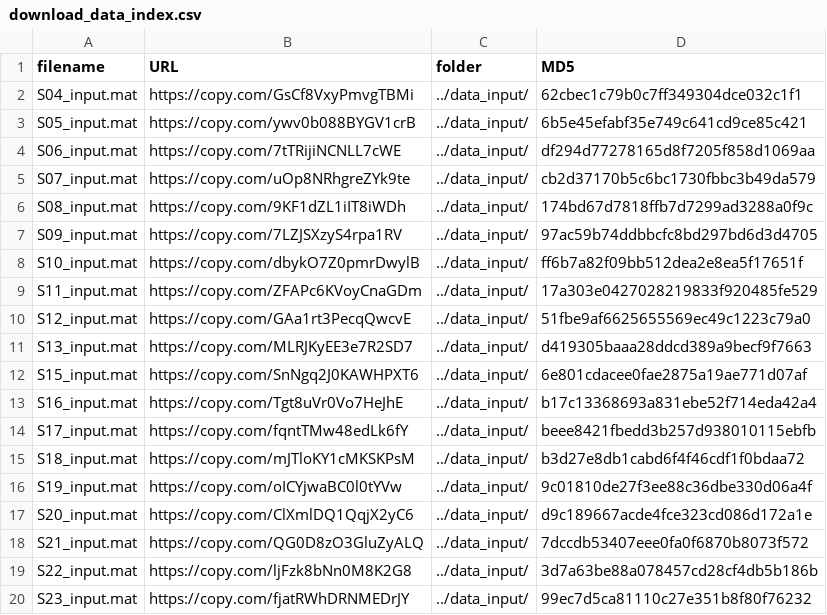
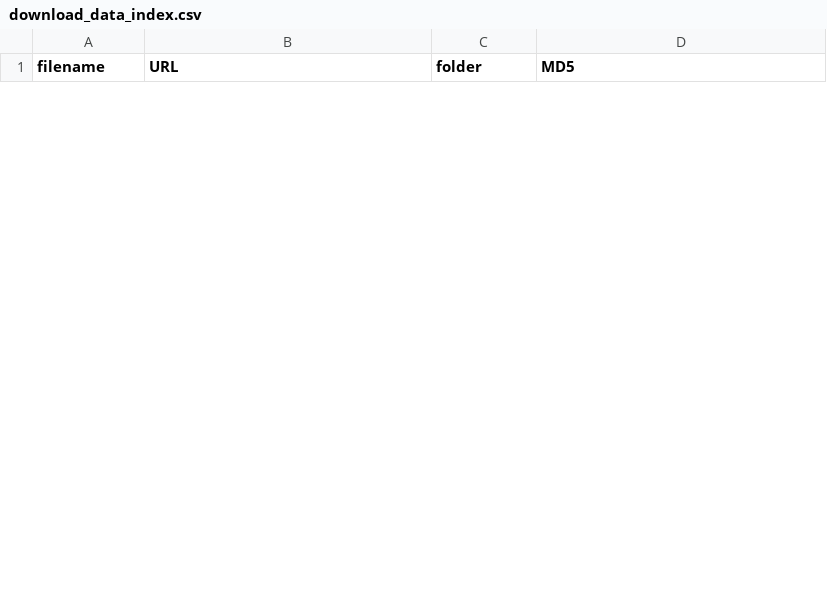
Before and after one commit to gifforda/JMI_Gifford_WAT_CT_HU_vs_MRI_FSF, a CSV file: code/download_data_index.csv, drawn as a sheet; only a part is shown; the diff covers the shown part only.

Commit message:
updated to handle move of data files from copy.com (reported issue #1)

```diff
--- a/code/download_data_index.csv
+++ b/code/download_data_index.csv
@@ -1,20 +1 @@
 filename,URL,folder,MD5
-S04_input.mat,https://copy.com/GsCf8VxyPmvgTBMi,../data_input/,62cbec1c79b0c7ff349304dce032c1f1
-S05_input.mat,https://copy.com/ywv0b088BYGV1crB,../data_input/,6b5e45efabf35e749c641cd9ce85c421
-S06_input.mat,https://copy.com/7tTRijiNCNLL7cWE,../data_input/,df294d77278165d8f7205f858d1069aa
-S07_input.mat,https://copy.com/uOp8NRhgreZYk9te,../data_input/,cb2d37170b5c6bc1730fbbc3b49da579
-S08_input.mat,https://copy.com/9KF1dZL1iIT8iWDh,../data_input/,174bd67d7818ffb7d7299ad3288a0f9c
-S09_input.mat,https://copy.com/7LZJSXzyS4rpa1RV,../data_input/,97ac59b74ddbbcfc8bd297bd6d3d4705
-S10_input.mat,https://copy.com/dbykO7Z0pmrDwylB,../data_input/,ff6b7a82f09bb512dea2e8ea5f17651f
-S11_input.mat,https://copy.com/ZFAPc6KVoyCnaGDm,../data_input/,17a303e0427028219833f920485fe529
-S12_input.mat,https://copy.com/GAa1rt3PecqQwcvE,../data_input/,51fbe9af6625655569ec49c1223c79a0
-S13_input.mat,https://copy.com/MLRJKyEE3e7R2SD7,../data_input/,d419305baaa28ddcd389a9becf9f7663
-S15_input.mat,https://copy.com/SnNgq2J0KAWHPXT6,../data_input/,6e801cdacee0fae2875a19ae771d07af
-S16_input.mat,https://copy.com/Tgt8uVr0Vo7HeJhE,../data_input/,b17c13368693a831ebe52f714eda42a4
-S17_input.mat,https://copy.com/fqntTMw48edLk6fY,../data_input/,beee8421fbedd3b257d938010115ebfb
-S18_input.mat,https://copy.com/mJTloKY1cMKSKPsM,../data_input/,b3d27e8db1cabd6f4f46cdf1f0bdaa72
-S19_input.mat,https://copy.com/oICYjwaBC0l0tYVw,../data_input/,9c01810de27f3ee88c36dbe330d06a4f
-S20_input.mat,https://copy.com/ClXmlDQ1QqjX2yC6,../data_input/,d9c189667acde4fce323cd086d172a1e
-S21_input.mat,https://copy.com/QG0D8zO3GluZyALQ,../data_input/,7dccdb53407eee0fa0f6870b8073f572
-S22_input.mat,https://copy.com/ljFzk8bNn0M8K2G8,../data_input/,3d7a63be88a078457cd28cf4db5b186b
-S23_input.mat,https://copy.com/fjatRWhDRNMEDrJY,../data_input/,99ec7d5ca81110c27e351b8f80f76232
```
Also changed, not shown: 2 added rows and 23 removed rows elsewhere in this file, 11 other files.
